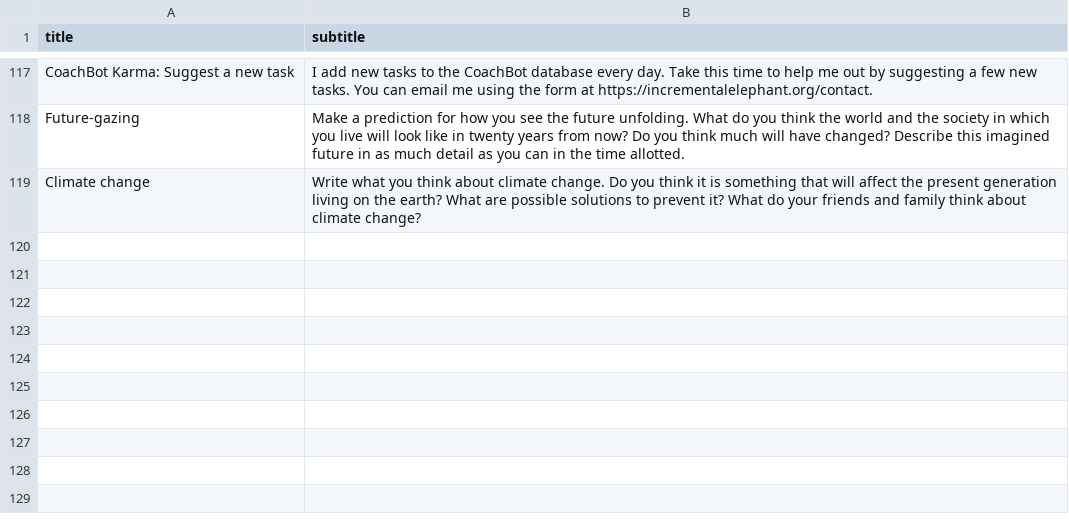
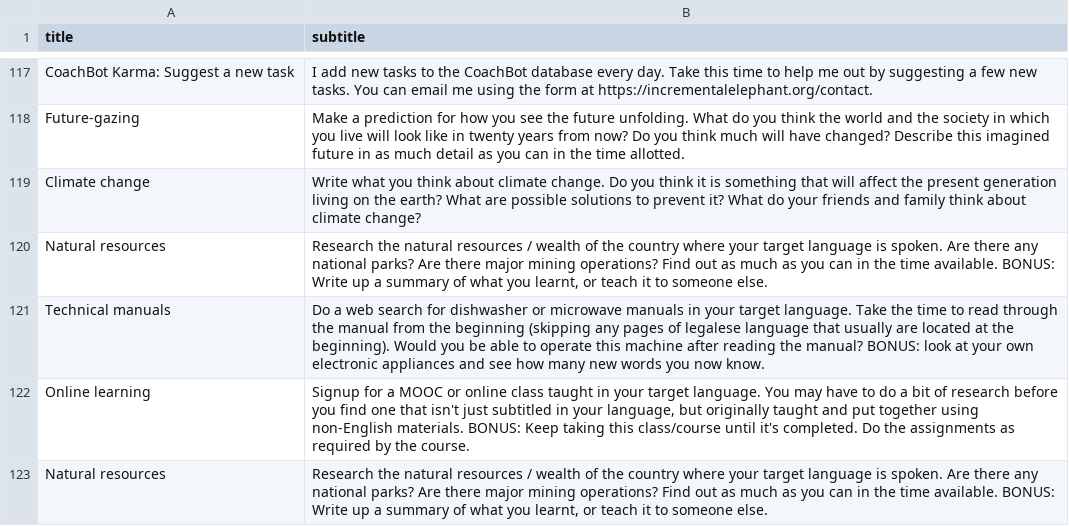
Before and after one commit to strickvl/languagecoach, a CSV file: lc-app/app/tasks10mins.csv, drawn as a sheet; only a part is shown, gaps mark what is left out.

```diff
--- a/lc-app/app/tasks10mins.csv
+++ b/lc-app/app/tasks10mins.csv
@@ -119 +119,5 @@ Future-gazing,"Make a prediction for how you see the future unfolding. What do y
 "Climate change","Write what you think about climate change. Do you think it is something that will affect the present generation living on the earth? What are possible solutions to prevent it? What do your friends and family think about climate change?"
+"Natural resources","Research the natural resources / wealth of the country where your target language is spoken. Are there any national parks? Are there major mining operations? Find out as much as you can in the time available. BONUS: Write up a summary of what you learnt, or teach it to someone else."
+"Technical manuals","Do a web search for dishwasher or microwave manuals in your target language. Take the time to read through the manual from the beginning (skipping any pages of legalese language that usually are located at the beginning). Would you be able to operate this machine after reading the manual? BONUS: look at your own electronic appliances and see how many new words you now know."
+"Online learning","Signup for a MOOC or online class taught in your target language. You may have to do a bit of research before you find one that isn't just subtitled in your language, but originally taught and put together using non-English materials. BONUS: Keep taking this class/course until it's completed. Do the assignments as required by the course."
+"Natural resources","Research the natural resources / wealth of the country where your target language is spoken. Are there any national parks? Are there major mining operations? Find out as much as you can in the time available. BONUS: Write up a summary of what you learnt, or teach it to someone else."
```
Also changed, not shown: lc-app/app/tasks20mins.csv, lc-app/app/tasks30mins.csv, 1 other file.
